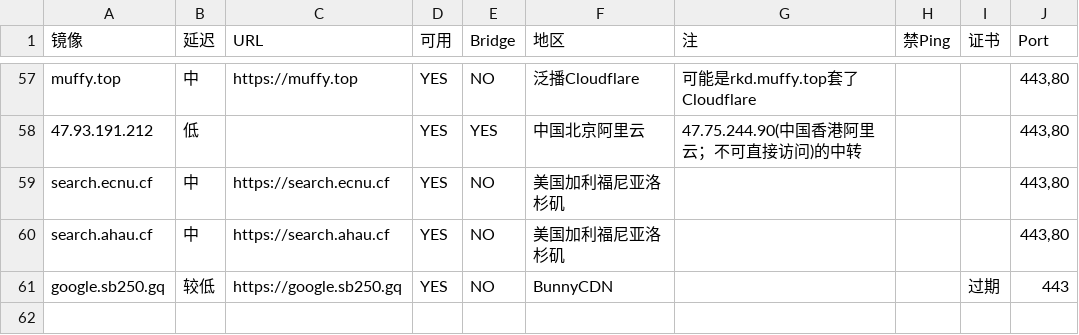
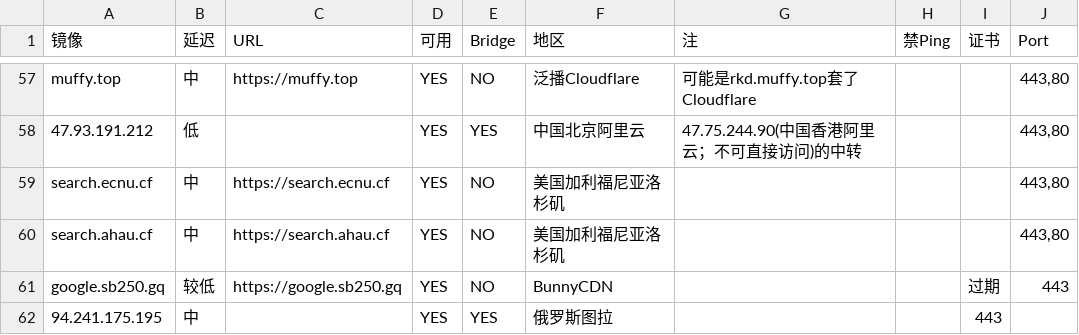
Before and after one commit to moi-si/gg-mirrors, a CSV file: google.csv, drawn as a sheet; only a part is shown, gaps mark what is left out; the diff names each change by its address in the sheet, - before the commit and + after, or states it on an @@ line.

Commit message:
Add 94.241.175.195

```diff
--- a/google.csv
+++ b/google.csv
+row 62: 94.241.175.195 | 中 |  | YES | YES | 俄罗斯图拉 |  |  | 443
```
